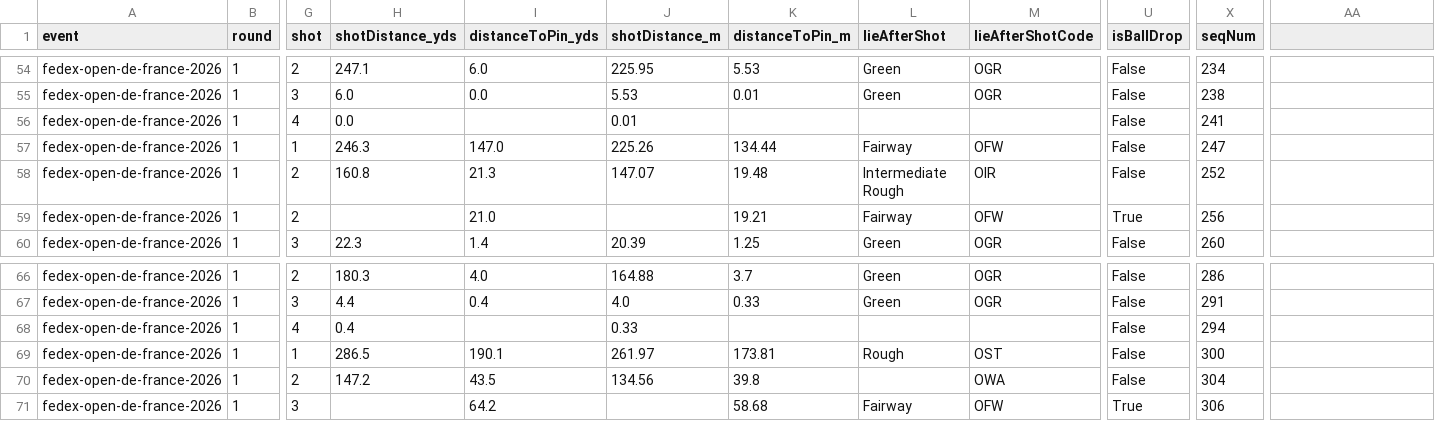
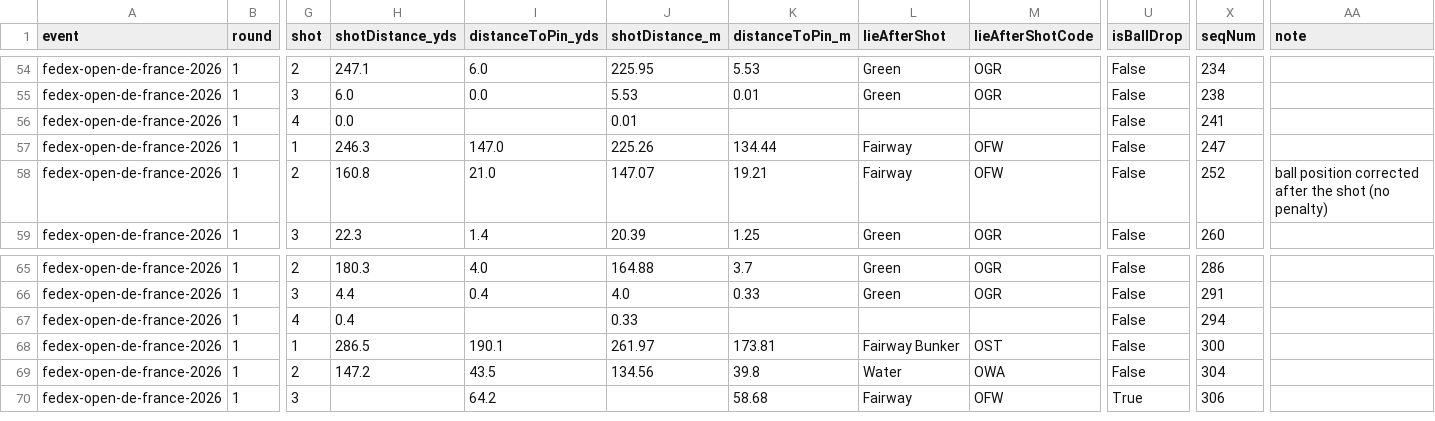
Before and after one commit to ryancrysler-rgb/RCProjects, a CSV file: europeantour/SHOT_BY_SHOT_fedex-open-de-france-2026.csv, drawn as a sheet; only a part is shown, gaps mark what is left out; removed rows and columns are numbered as before the commit, all else as after; rows hold the shown columns only; the diff names each change by its address in the sheet, - before the commit and + after, or states it on an @@ line.

```diff
--- a/europeantour/SHOT_BY_SHOT_fedex-open-de-france-2026.csv
+++ b/europeantour/SHOT_BY_SHOT_fedex-open-de-france-2026.csv
-AA1: (empty)
+AA1: note
-row 58: fedex-open-de-france-2026 | 1 | 2 | 160.8 | 21.3 | 147.07 | 19.48 | Intermediate Rough | OIR | False | 252
-H58 (shotDistance_yds): (empty)
+H58 (shotDistance_yds): 160.8
-J58 (shotDistance_m): (empty)
+J58 (shotDistance_m): 147.07
-U58 (isBallDrop): True
+U58 (isBallDrop): False
-X58 (seqNum): 256
+X58 (seqNum): 252
-AA58 (note): (empty)
+AA58 (note): ball position corrected after the shot (no penalty)
-L68 (lieAfterShot): Rough
+L68 (lieAfterShot): Fairway Bunker
-L69 (lieAfterShot): (empty)
+L69 (lieAfterShot): Water
```
Also changed, not shown: europeantour/SHOT_BY_SHOT.csv, europeantour/SHOT_BY_SHOT_amgen-irish-open-2026.csv, 2 other files.
